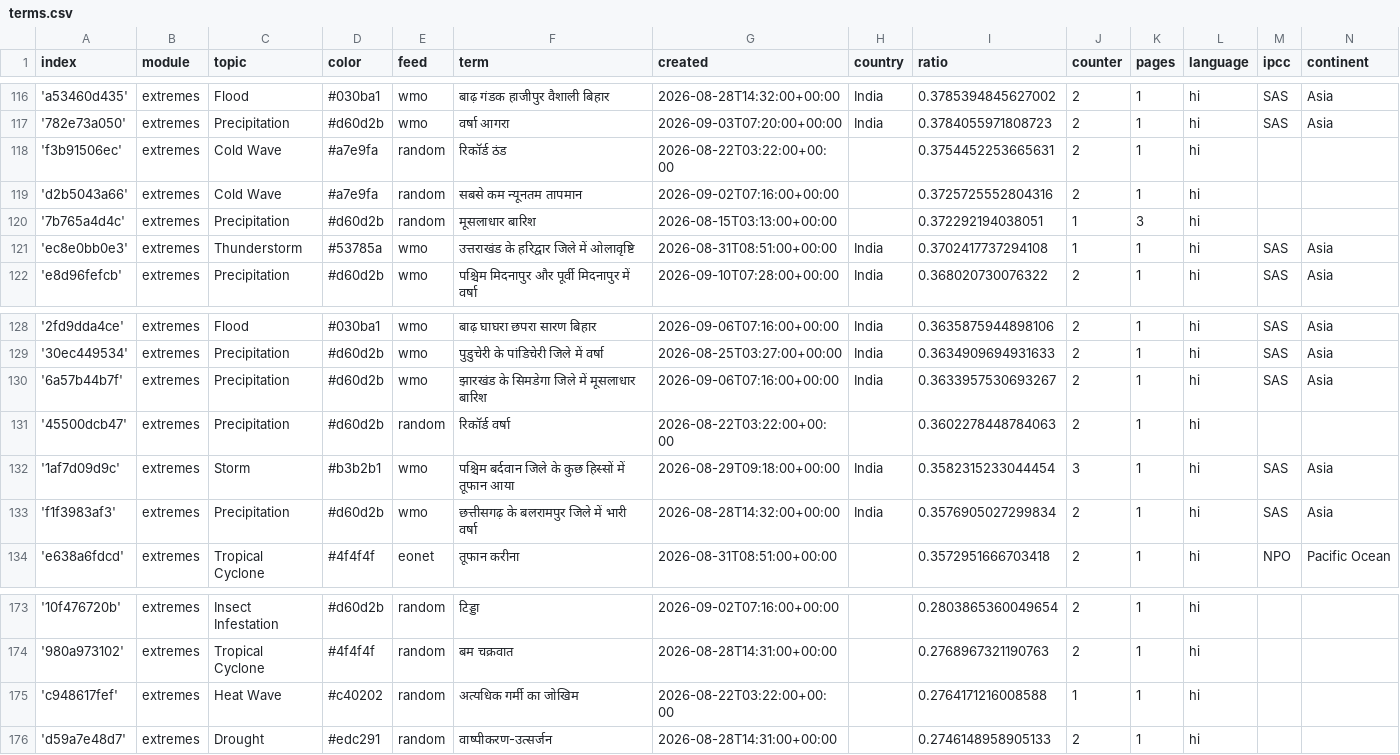
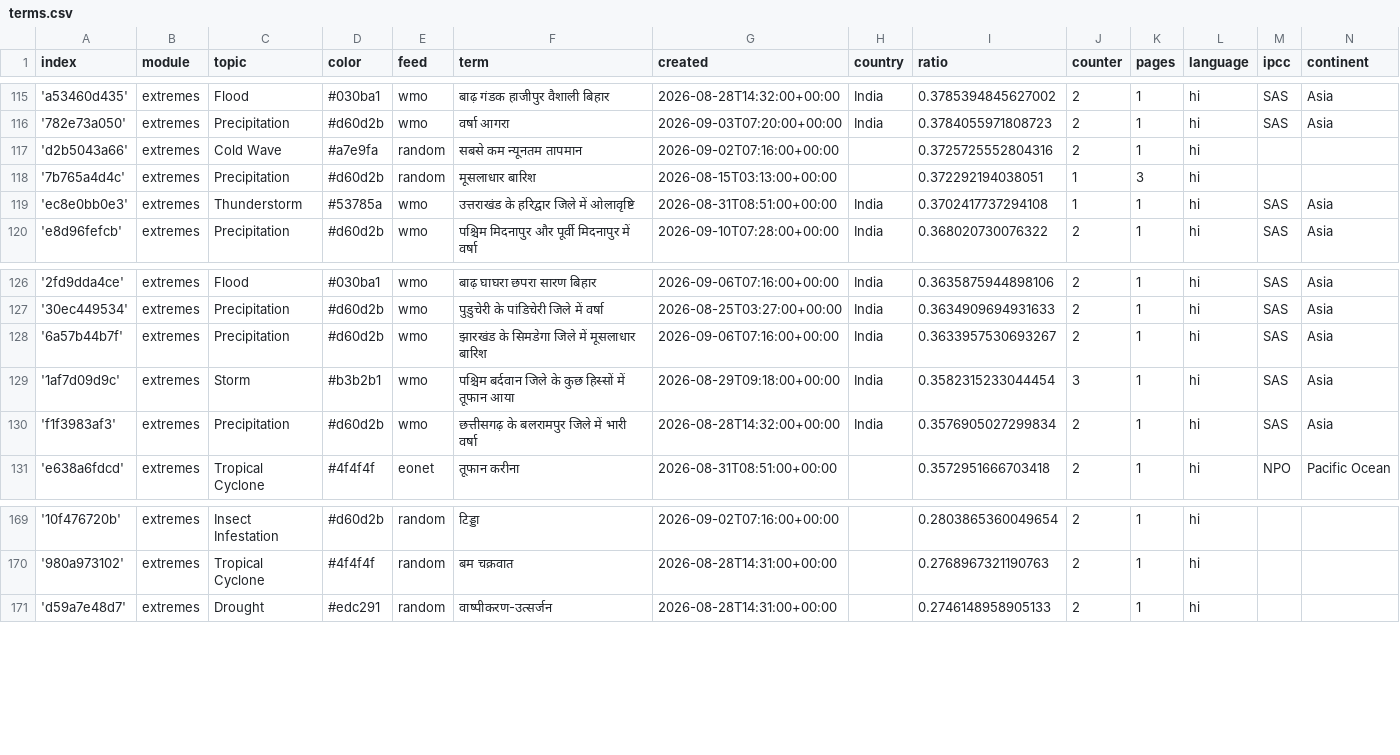
Before and after one commit to hannak555-news/HindiExtremes, a CSV file: terms.csv, drawn as a sheet; only a part is shown, gaps mark what is left out; removed rows and columns are numbered as before the commit, all else as after; the diff covers the shown part only; the diff names each change by its address in the sheet, - before the commit and + after, or states it on an @@ line.

```diff
--- a/terms.csv
+++ b/terms.csv
-row 118: 'f3b91506ec' | extremes | Cold Wave | #a7e9fa | random | रिकॉर्ड ठंड | 2026-08-22T03:22:00+00:00 |  | 0.3754452253665631 | 2 | 1 | hi
-row 131: '45500dcb47' | extremes | Precipitation | #d60d2b | random | रिकॉर्ड वर्षा | 2026-08-22T03:22:00+00:00 |  | 0.3602278448784063 | 2 | 1 | hi
-row 175: 'c948617fef' | extremes | Heat Wave | #c40202 | random | अत्यधिक गर्मी का जोखिम | 2026-08-22T03:22:00+00:00 |  | 0.2764171216008588 | 1 | 1 | hi
```
Also changed, not shown: 1 added row and 4 removed rows elsewhere in this file.
